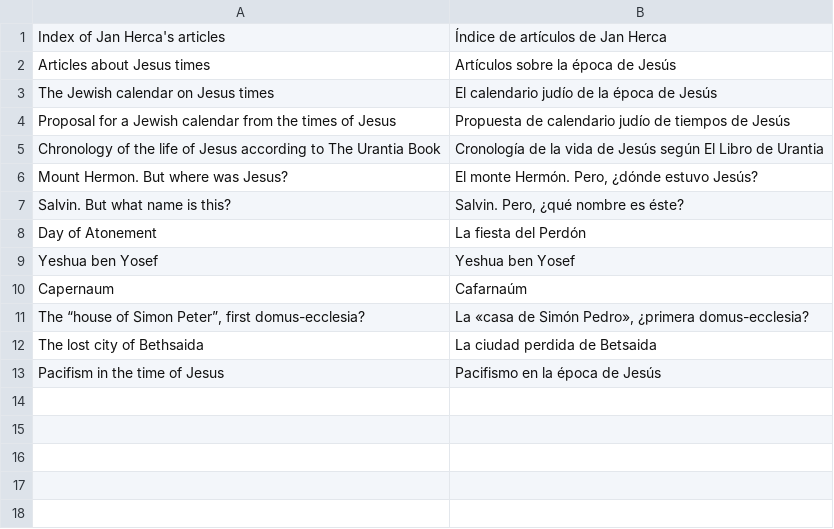
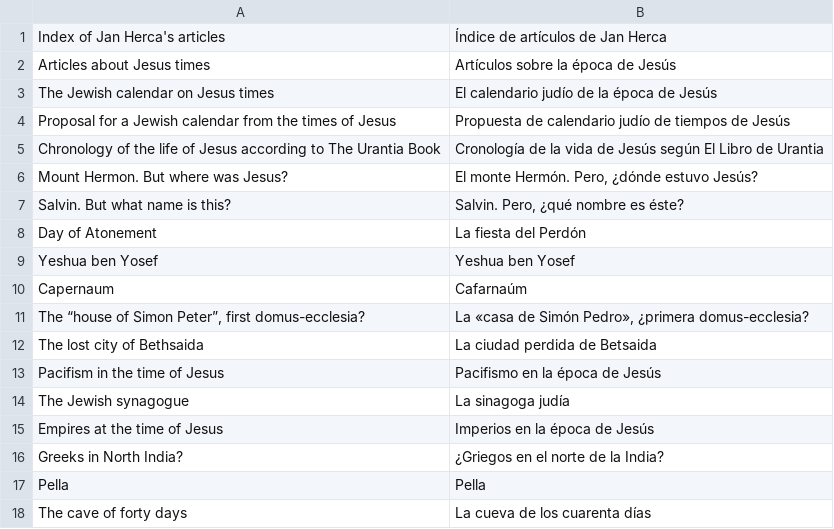
Before and after one commit to JanHerca/urantiapedia, a TSV file: input/txt/articles-es/articles_jan_herca.tsv, drawn as a sheet.

```diff
--- a/input/txt/articles-es/articles_jan_herca.tsv
+++ b/input/txt/articles-es/articles_jan_herca.tsv
@@ -13 +13,6 @@ The lost city of Bethsaida	La ciudad perdida de Betsaida
 Pacifism in the time of Jesus	Pacifismo en la época de Jesús
+The Jewish synagogue	La sinagoga judía
+Empires at the time of Jesus	Imperios en la época de Jesús
+Greeks in North India?	¿Griegos en el norte de la India?
+Pella	Pella
+The cave of forty days	La cueva de los cuarenta días
```
Also changed, not shown: input/txt/articles-en/articles_jan_herca.tsv, 8 other files.
